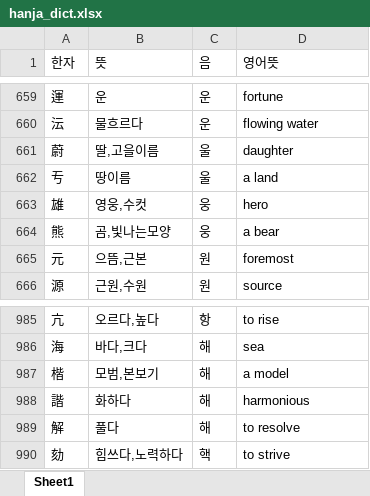
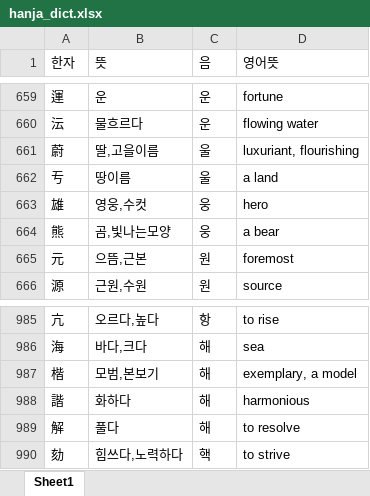
Before and after one commit to beyimg/Kname, an Excel workbook: kname_webapp/data/hanja_dict.xlsx, sheet Sheet1, drawn as a sheet; only a part is shown, gaps mark what is left out; values as stored, in another font and other column widths than the file's, no borders; the diff names each change by its address in the sheet, - before the commit and + after, or states it on an @@ line.

```diff
--- a/kname_webapp/data/hanja_dict.xlsx (sheet Sheet1)
+++ b/kname_webapp/data/hanja_dict.xlsx (sheet Sheet1)
-D661 (영어뜻): daughter
+D661 (영어뜻): luxuriant, flourishing
-D987 (영어뜻): a model
+D987 (영어뜻): exemplary, a model
```
Also changed, not shown: 14 other files.
